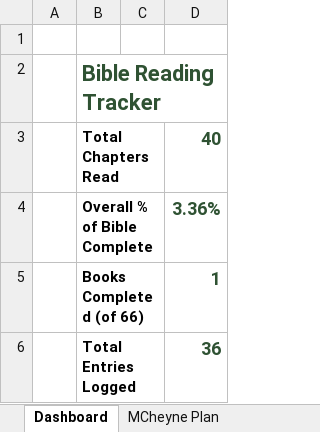
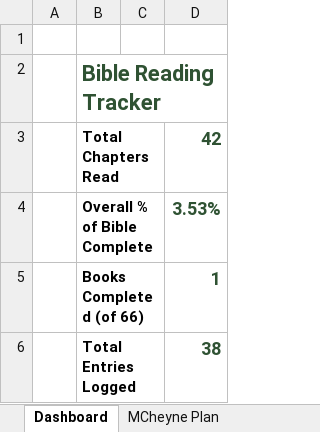
Before and after one commit to Oilgasms/yukon, an Excel workbook: data/bible.xlsx, sheet Dashboard, drawn as a sheet; values as stored, in another font and other column widths than the file's, no borders; charts and pictures not drawn; the diff names each change by its address in the sheet, - before the commit and + after, or states it on an @@ line.

```diff
--- a/data/bible.xlsx (sheet Dashboard)
+++ b/data/bible.xlsx (sheet Dashboard)
-D3: 40
+D3: 42
-D4: 3.36%
+D4: 3.53%
-D6: 36
+D6: 38
```
Also changed, not shown: sheet Books Progress, sheet MCheyne Plan, data/books.xlsx, data/workouts.xlsx, 1 other file.
